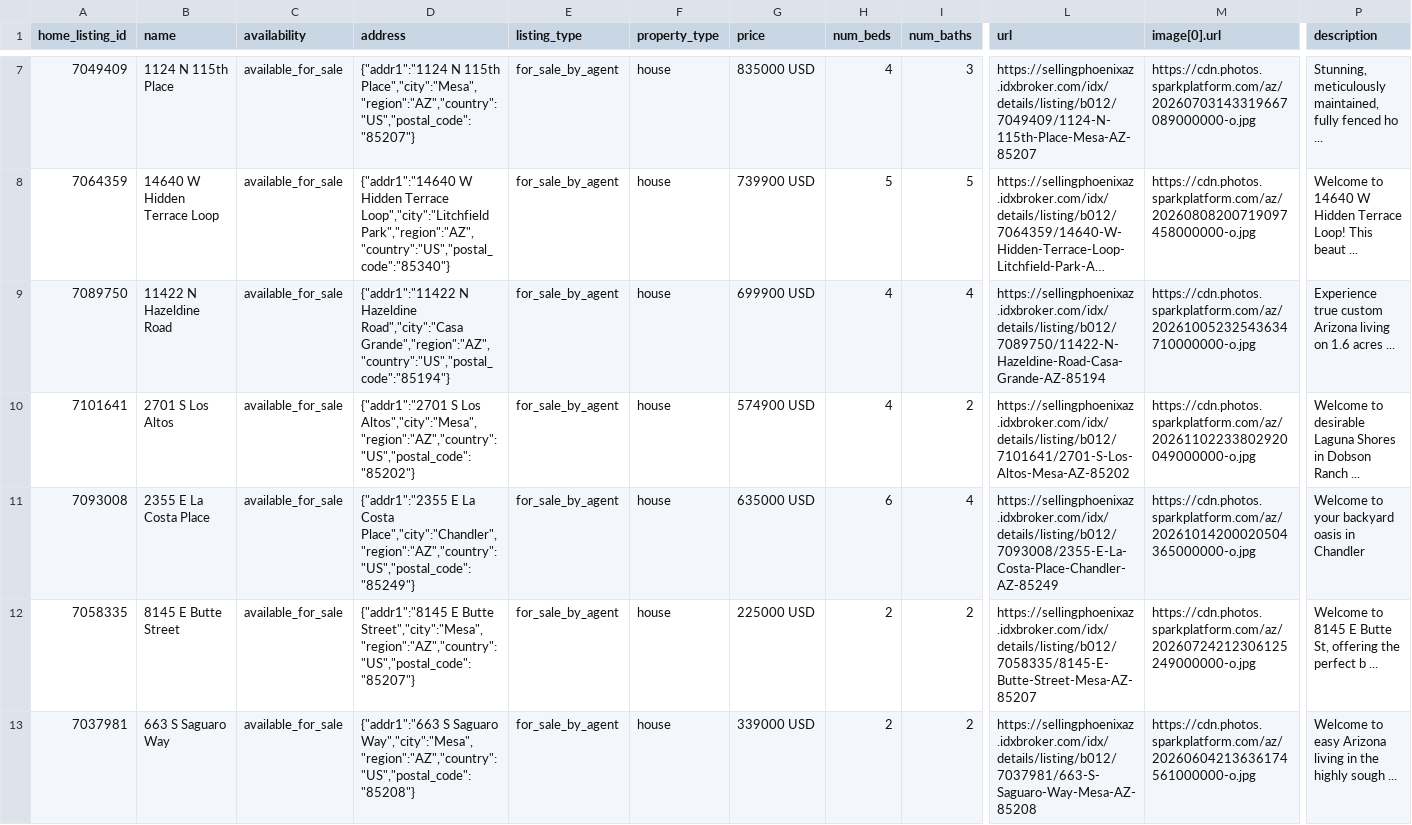
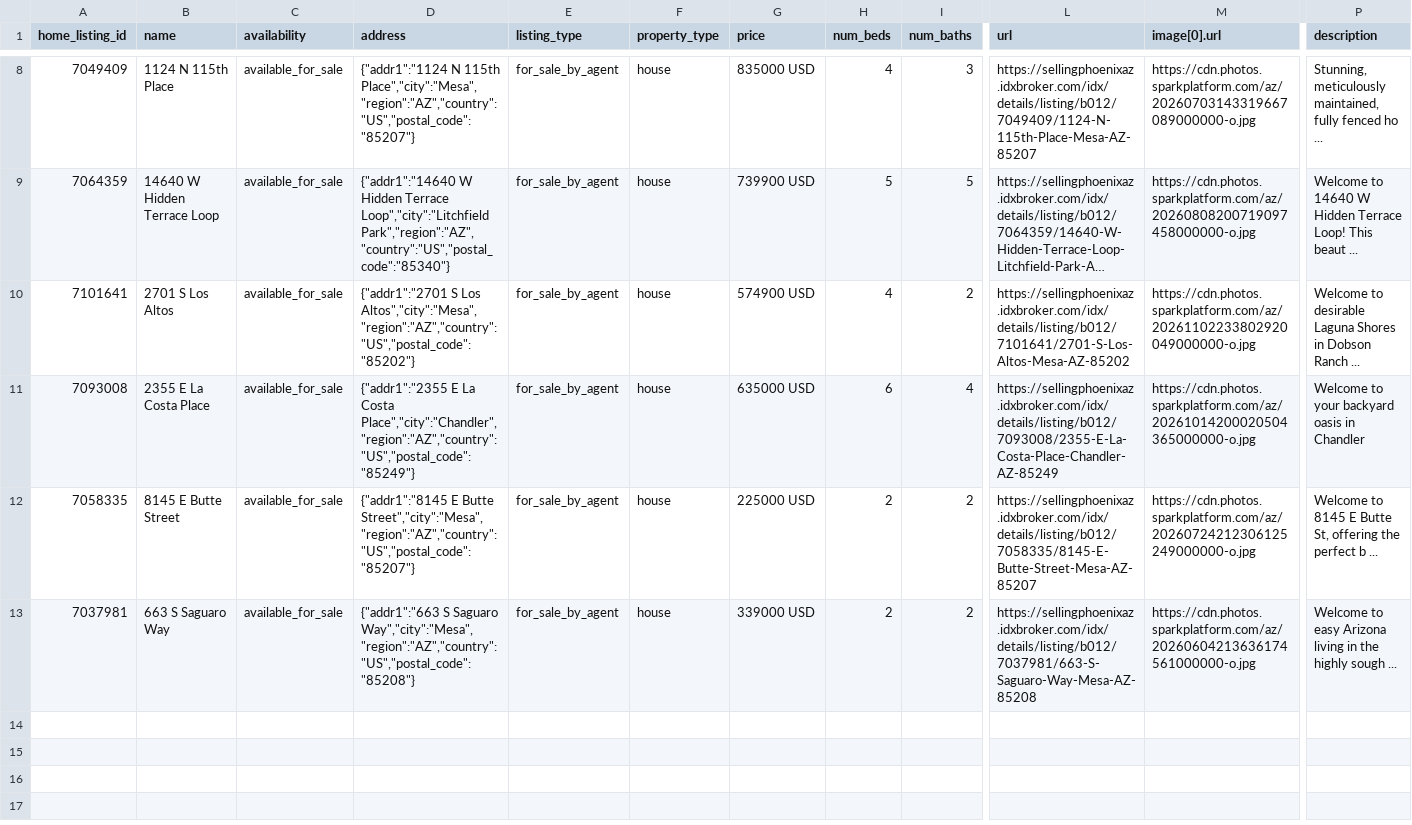
Before and after one commit to redmoon-media/listing-feeds, a CSV file: kent/meta-catalog.csv, drawn as a sheet; only a part is shown, gaps mark what is left out; long unchanged cells end in …; removed rows and columns are numbered as before the commit, all else as after; rows hold the shown columns only; the diff covers the shown part only; the diff names each change by its address in the sheet, - before the commit and + after, or states it on an @@ line.

Commit message:
feeds(kent): 2026-11-04

```diff
--- a/kent/meta-catalog.csv
+++ b/kent/meta-catalog.csv
-row 9: 7089750 | 11422 N Hazeldine Road | available_for_sale | {"addr1":"11422 N Hazeldine Road","city":"Casa Grande","region":"AZ","country":"US","postal_code":"85194"} | for_sale_by_agent | house | 699900 USD | 4 | 4 | https://sellingphoenixaz.idxbroker.com/idx/details/listing/b012/7089750/11422-N-Hazeldine-Road-Casa-Grande-AZ-85194 | https://cdn.photos.sparkplatform.com/az/20261005232543634710000000-o.jpg | Experience true custom Arizona living on 1.6 acres ...
```
Also changed, not shown: 1 added row and 1 removed row elsewhere in this file, kent/google-feed.csv.
